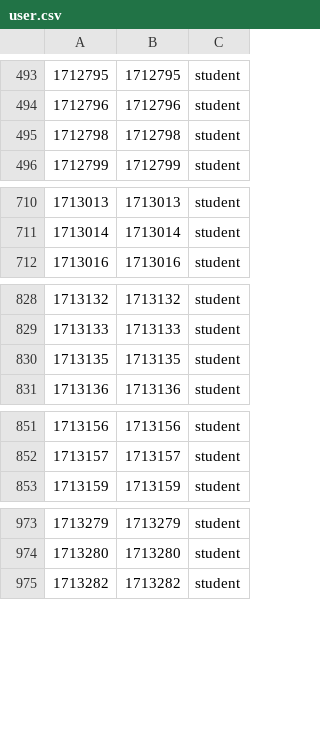
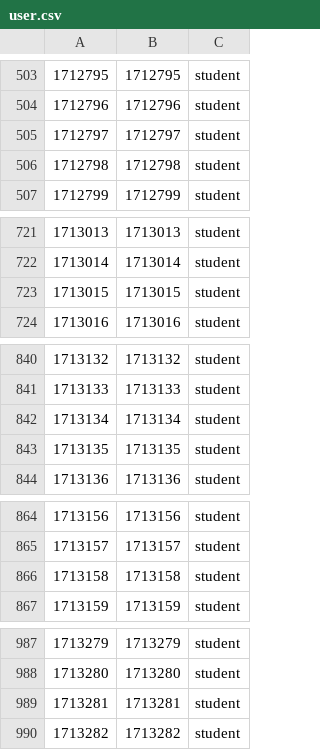
Before and after one commit to buinguyenvu/School-Management, a CSV file: data/user.csv, drawn as a sheet; only a part is shown, gaps mark what is left out; the diff covers the shown part only; the diff names each change by its address in the sheet, - before the commit and + after, or states it on an @@ line.

```diff
--- a/data/user.csv
+++ b/data/user.csv
+row 505: 1712797 | 1712797 | student
+row 723: 1713015 | 1713015 | student
+row 842: 1713134 | 1713134 | student
+row 866: 1713158 | 1713158 | student
+row 989: 1713281 | 1713281 | student
```
Also changed, not shown: 12 added rows, 1 edited cell and row numbers in column A elsewhere in this file.
